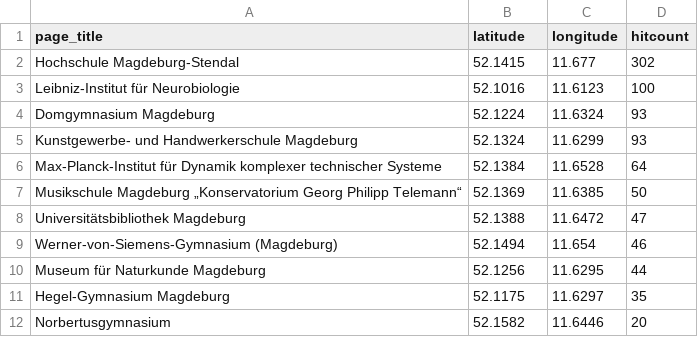
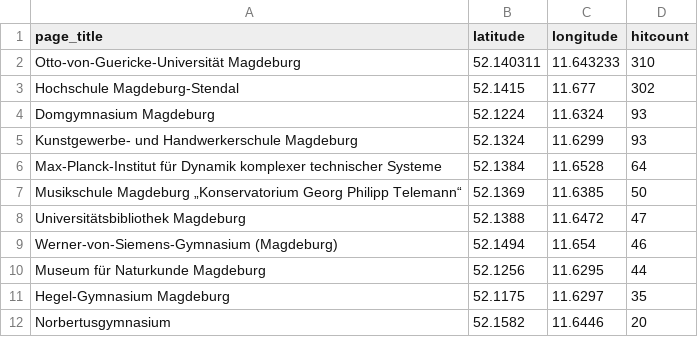
Before and after one commit to wmde/MSWissenschaft, a CSV file: pois/editedpois/03-Magdeburg-Am Petriförder, Weiße Flotte-Wissenschaft+Bildung.csv, drawn as a sheet; removed rows and columns are numbered as before the commit, all else as after; the diff names each change by its address in the sheet, - before the commit and + after, or states it on an @@ line.

Commit message:
Update 03-Magdeburg-Am Petriförder, Weiße Flotte-Wissenschaft+Bildung.csv

```diff
--- a/pois/editedpois/03-Magdeburg-Am Petriförder, Weiße Flotte-Wissenschaft+Bildung.csv
+++ b/pois/editedpois/03-Magdeburg-Am Petriförder, Weiße Flotte-Wissenschaft+Bildung.csv
+row 2: Otto-von-Guericke-Universität Magdeburg | 52.140311 | 11.643233 | 310
-row 3: Leibniz-Institut für Neurobiologie | 52.1016 | 11.6123 | 100
```
